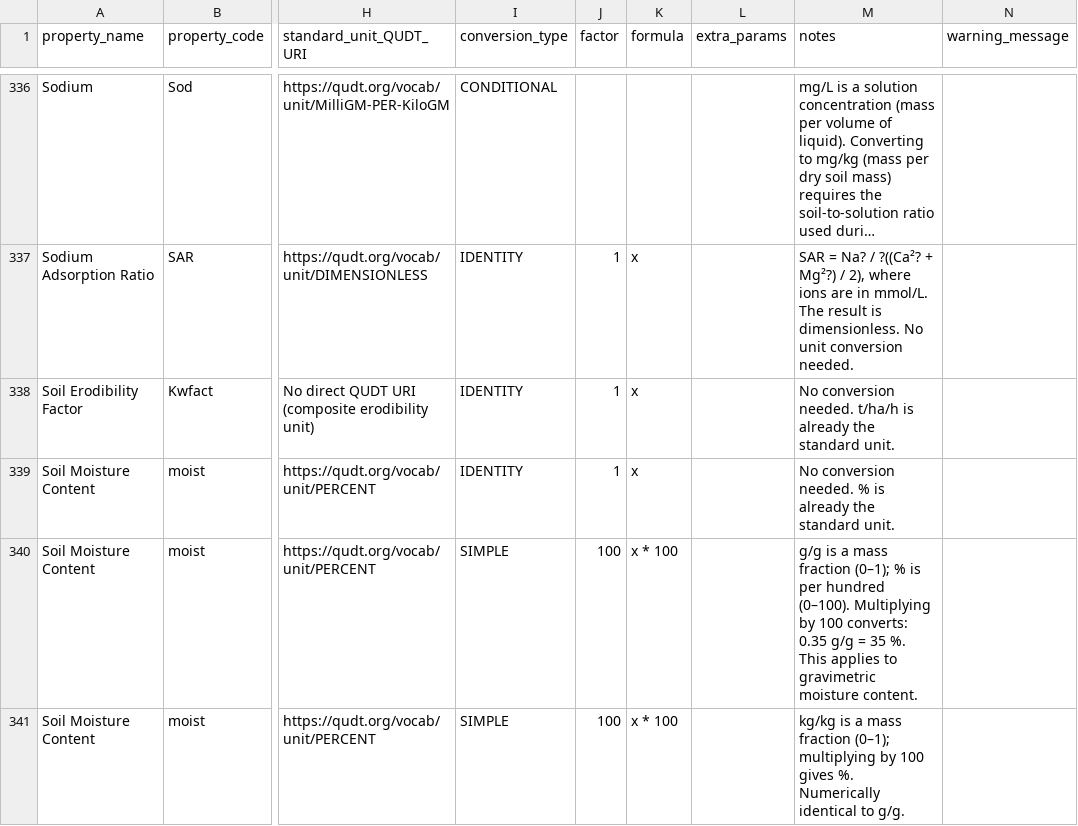
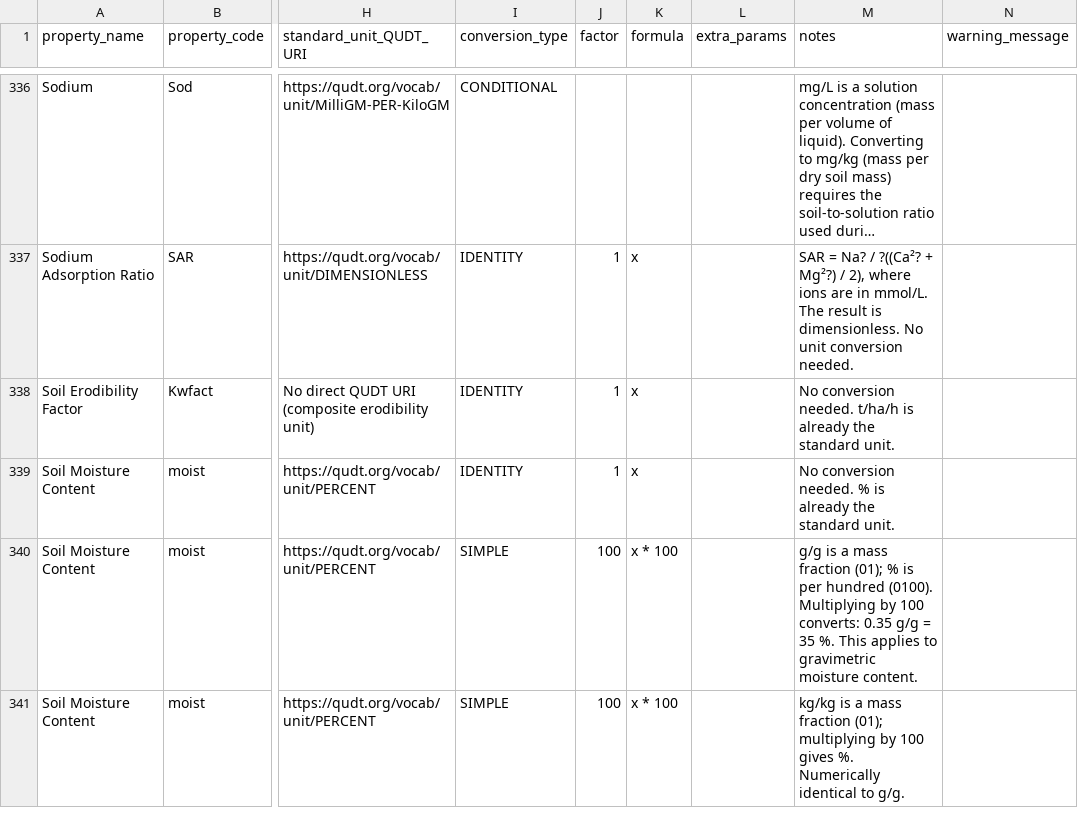
Before and after one commit to varda-ag/soilhive-core, a CSV file: docs/data-model/5b-conversion-rules-table.csv (was docs/data-model/conversion-rules-table.csv), drawn as a sheet; only a part is shown, gaps mark what is left out; long unchanged cells end in …; the diff covers the shown part only; the diff names each change by its address in the sheet, - before the commit and + after, or states it on an @@ line.

Commit message:
Rename conversion-rules-table.csv to 5b-conversion-rules-table.csv

```diff
--- a/docs/data-model/conversion-rules-table.csv
+++ b/docs/data-model/5b-conversion-rules-table.csv
-M340 (notes): …mass fraction (0–1); % is per hundred (0–100). Multiplying by…
+M340 (notes): …mass fraction (01); % is per hundred (0100). Multiplying by…
-M341 (notes): …mass fraction (0–1); multiplying by…
+M341 (notes): …mass fraction (01); multiplying by…
```
Also changed, not shown: 5 edited cells elsewhere in this file.
